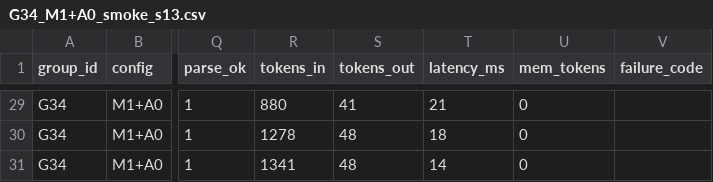
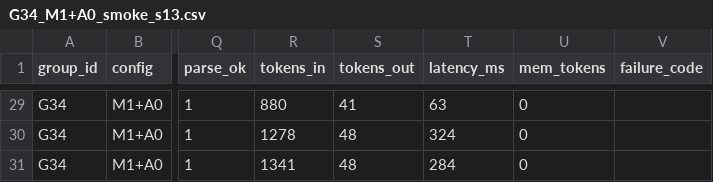
Before and after one commit to qasim-hafeez00/qanoonarena-G34, a CSV file: results/G34_M1+A0_smoke_s13.csv, drawn as a sheet; only a part is shown, gaps mark what is left out; the diff covers the shown part only; the diff names each change by its address in the sheet, - before the commit and + after, or states it on an @@ line.

```diff
--- a/results/G34_M1+A0_smoke_s13.csv
+++ b/results/G34_M1+A0_smoke_s13.csv
-T29 (latency_ms): 21
+T29 (latency_ms): 63
-T30 (latency_ms): 18
+T30 (latency_ms): 324
-T31 (latency_ms): 14
+T31 (latency_ms): 284
```
Also changed, not shown: 27 edited cells elsewhere in this file, 3 other files.
